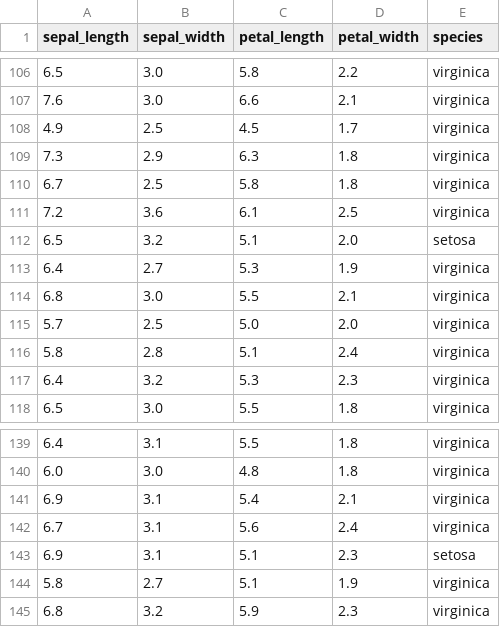
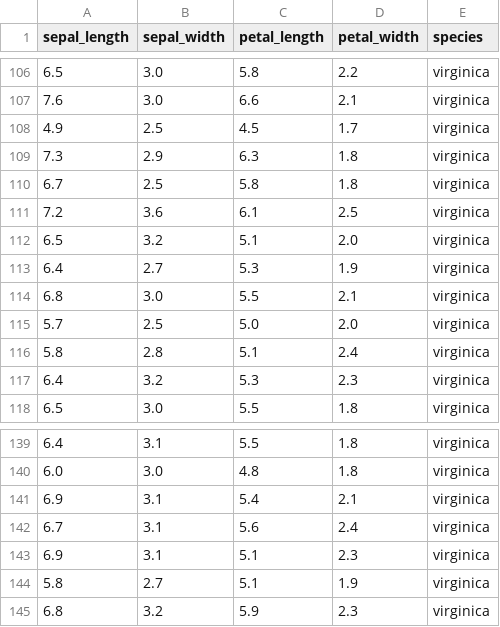
Before and after one commit to techy-bytes/iris-pipeline, a CSV file: data/iris_poisoned.csv, drawn as a sheet; only a part is shown, gaps mark what is left out; the diff covers the shown part only.

```diff
--- a/data/iris_poisoned.csv
+++ b/data/iris_poisoned.csv
@@ -111,3 +111,3 @@ sepal_length,sepal_width,petal_length,petal_width,species
 7.2,3.6,6.1,2.5,virginica
-6.5,3.2,5.1,2.0,setosa
+6.5,3.2,5.1,2.0,virginica
 6.4,2.7,5.3,1.9,virginica
@@ -142,3 +142,3 @@ sepal_length,sepal_width,petal_length,petal_width,species
 6.7,3.1,5.6,2.4,virginica
-6.9,3.1,5.1,2.3,setosa
+6.9,3.1,5.1,2.3,virginica
 5.8,2.7,5.1,1.9,virginica
```
Also changed, not shown: 6 edited cells elsewhere in this file, 1 other file.
